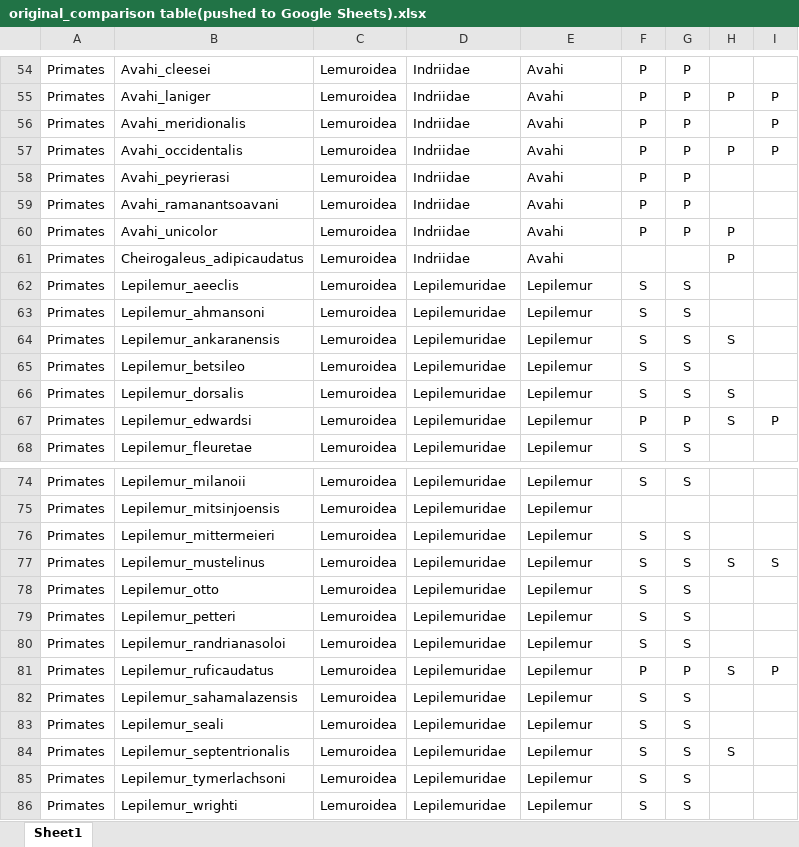
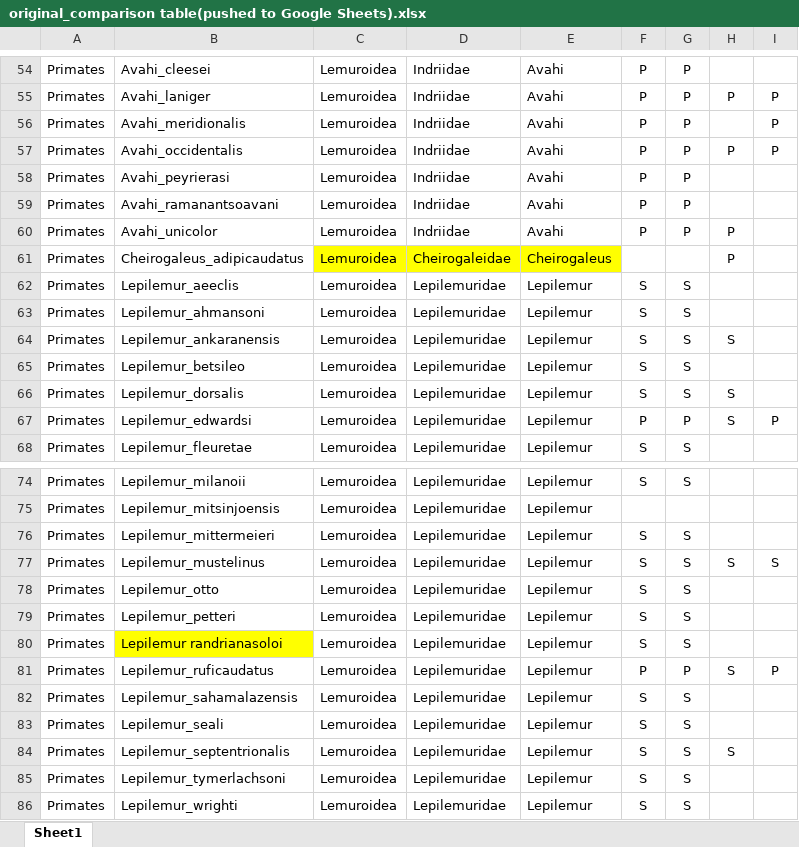
Before and after one commit to difiore/annual-reviews, an Excel workbook: Other Files/original_comparison table(pushed to Google Sheets).xlsx, sheet Sheet1, drawn as a sheet; only a part is shown, gaps mark what is left out; values as stored, in another font and other column widths than the file's, no borders; the diff names each change by its address in the sheet, - before the commit and + after, or states it on an @@ line.

```diff
--- a/Other Files/original_comparison table(pushed to Google Sheets).xlsx (sheet Sheet1)
+++ b/Other Files/original_comparison table(pushed to Google Sheets).xlsx (sheet Sheet1)
-C61:E61 fill: none
+C61:E61 fill: #FFFF00
-D61: Indriidae
+D61: Cheirogaleidae
-E61: Avahi
+E61: Cheirogaleus
-B80: Lepilemur_randrianasoloi
+B80: Lepilemur randrianasoloi
-B80 fill: none
+B80 fill: #FFFF00
```
Also changed, not shown: SM Table 2.xlsx, 30 other files.
